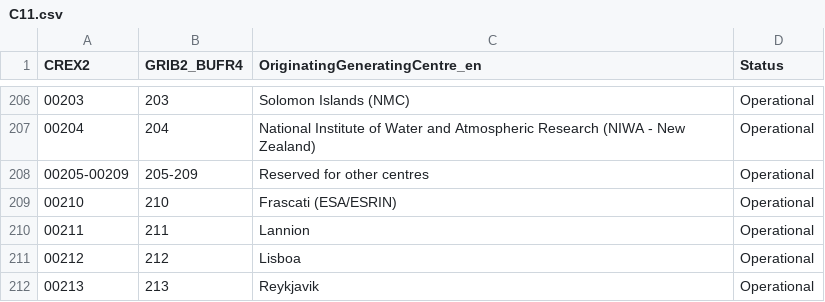
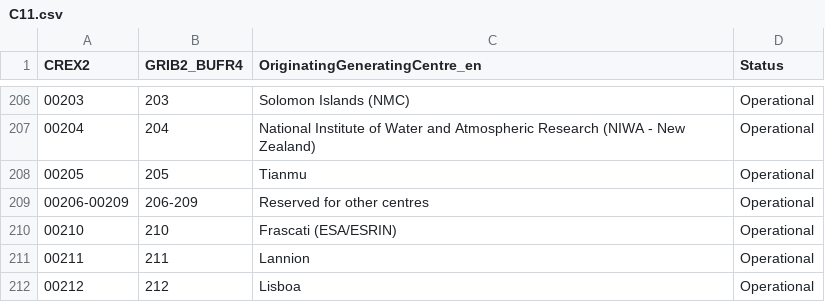
Before and after one commit to wmo-im/CCT, a CSV file: C11.csv, drawn as a sheet; only a part is shown, gaps mark what is left out; the shorter side is filled out with more unchanged rows; addresses are those after the commit; the diff names each change by its address in the sheet, - before the commit and + after, or states it on an @@ line.

```diff
--- a/C11.csv
+++ b/C11.csv
+row 208: 00205 | 205 | Tianmu | Operational
@@ column A (CREX2) renumbered in row 209 @@
-B209 (GRIB2_BUFR4): 205-209
+B209 (GRIB2_BUFR4): 206-209
```
Also changed, not shown: C08.csv, 2 other files.
